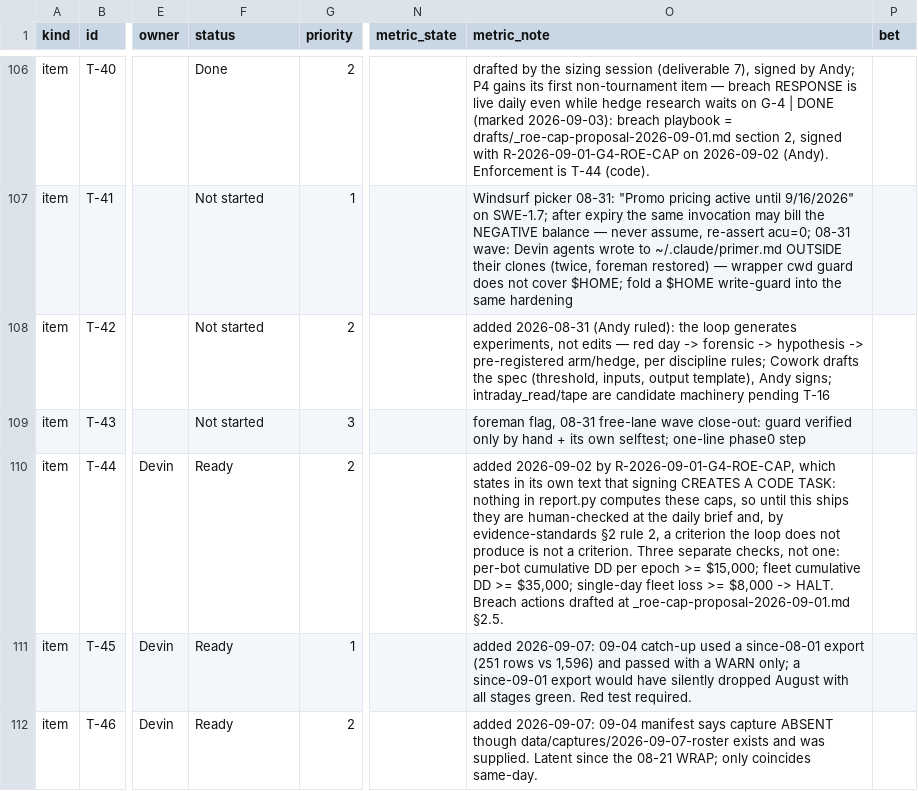
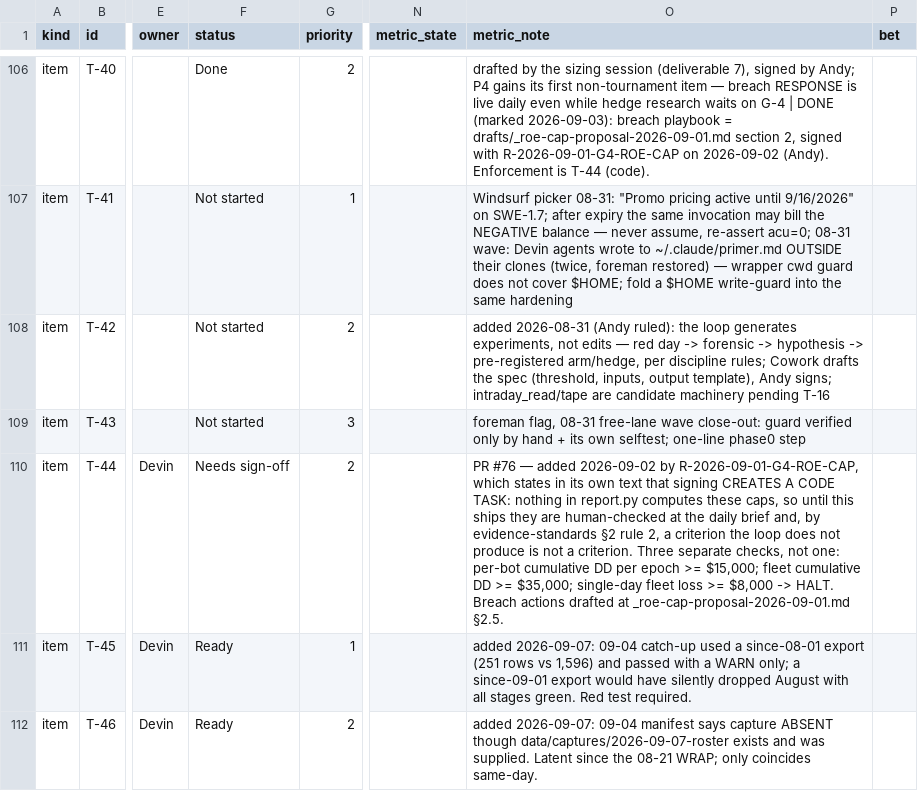
Before and after one commit to chace2827/bot-fleet-v2, a CSV file: data/portfolio.csv, drawn as a sheet; only a part is shown, gaps mark what is left out; the diff names each change by its address in the sheet, - before the commit and + after, or states it on an @@ line.

Commit message:
T-44: portfolio row -> Needs sign-off, PR #76 in metric_note ('Ready for review' is not a valid portfolio status; Needs sign-off is the schema's review state)

```diff
--- a/data/portfolio.csv
+++ b/data/portfolio.csv
-F110 (status): Ready
+F110 (status): Needs sign-off
-O110 (metric_note): added 2026-09-02…
+O110 (metric_note): PR #76 — added 2026-09-02…
```
Also changed, not shown: 1 other file.
